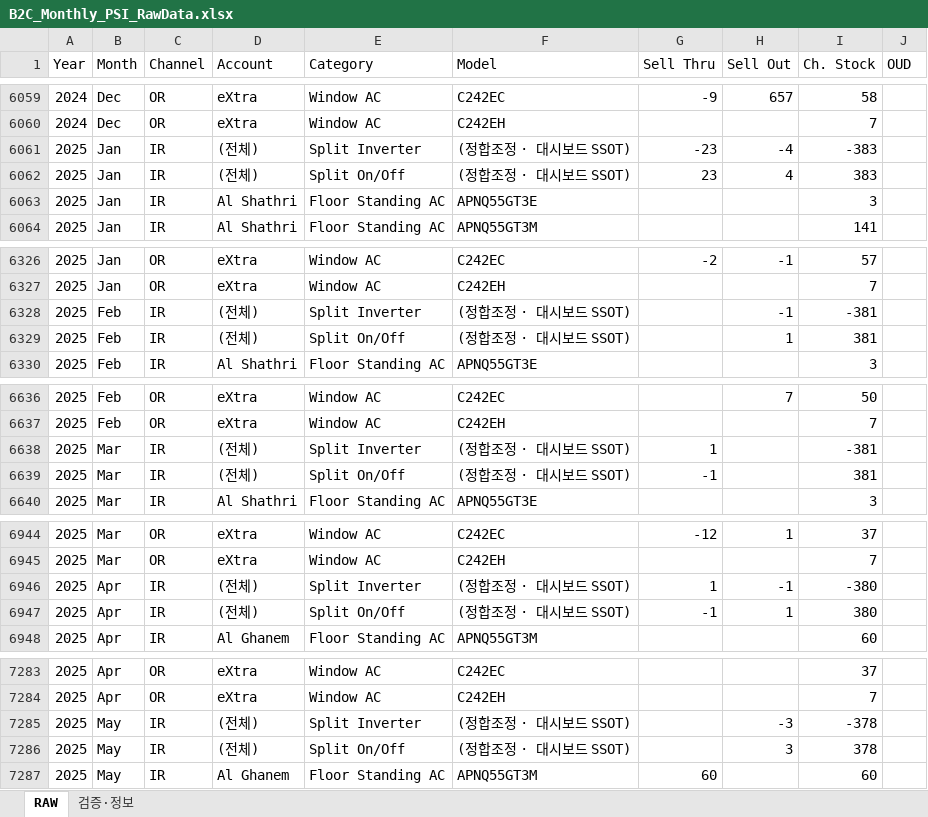
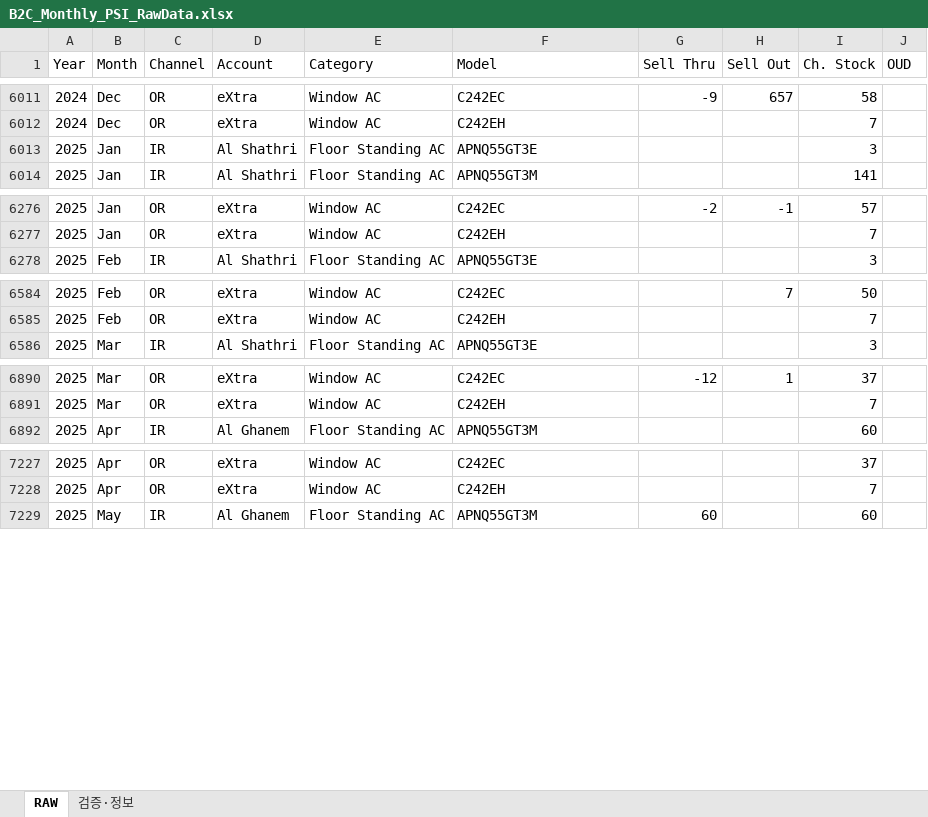
Before and after one commit to perfectjjong/Shaker-MD-App, an Excel workbook: docs/dashboards/b2c-monthly-psi/B2C_Monthly_PSI_RawData.xlsx, sheet RAW, drawn as a sheet; only a part is shown, gaps mark what is left out; values as stored, in another font and other column widths than the file's, no borders; the diff covers the shown part only; the diff names each change by its address in the sheet, - before the commit and + after, or states it on an @@ line.

```diff
--- a/docs/dashboards/b2c-monthly-psi/B2C_Monthly_PSI_RawData.xlsx (sheet RAW)
+++ b/docs/dashboards/b2c-monthly-psi/B2C_Monthly_PSI_RawData.xlsx (sheet RAW)
-row 6061: 2025 | Jan | IR | (전체) | Split Inverter | (정합조정 · 대시보드 SSOT) | -23 | -4 | -383
-row 6062: 2025 | Jan | IR | (전체) | Split On/Off | (정합조정 · 대시보드 SSOT) | 23 | 4 | 383
-row 6328: 2025 | Feb | IR | (전체) | Split Inverter | (정합조정 · 대시보드 SSOT) |  | -1 | -381
-row 6329: 2025 | Feb | IR | (전체) | Split On/Off | (정합조정 · 대시보드 SSOT) |  | 1 | 381
-row 6638: 2025 | Mar | IR | (전체) | Split Inverter | (정합조정 · 대시보드 SSOT) | 1 |  | -381
-row 6639: 2025 | Mar | IR | (전체) | Split On/Off | (정합조정 · 대시보드 SSOT) | -1 |  | 381
-row 6946: 2025 | Apr | IR | (전체) | Split Inverter | (정합조정 · 대시보드 SSOT) | 1 | -1 | -380
-row 6947: 2025 | Apr | IR | (전체) | Split On/Off | (정합조정 · 대시보드 SSOT) | -1 | 1 | 380
-row 7285: 2025 | May | IR | (전체) | Split Inverter | (정합조정 · 대시보드 SSOT) |  | -3 | -378
-row 7286: 2025 | May | IR | (전체) | Split On/Off | (정합조정 · 대시보드 SSOT) |  | 3 | 378
```
Also changed, not shown: 68 removed rows elsewhere in this sheet, sheet 검증·정보, docs/dashboards/ir-monthly-psi/IR_Monthly_PSI_RawData.xlsx, docs/dashboards/or-monthly-psi/OR_Monthly_PSI_RawData.xlsx.
